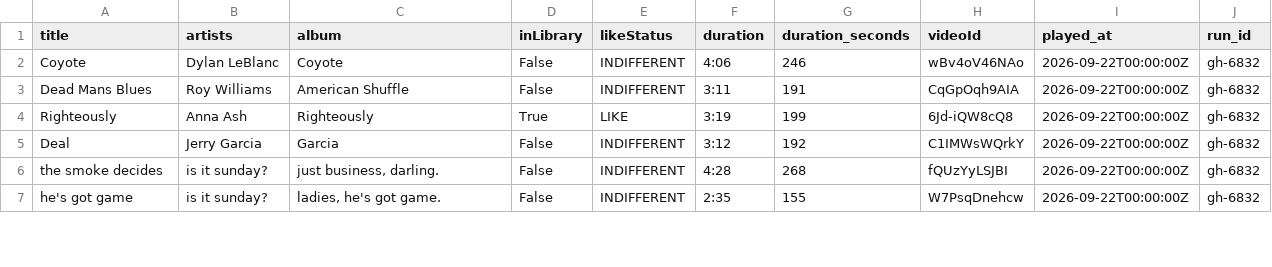
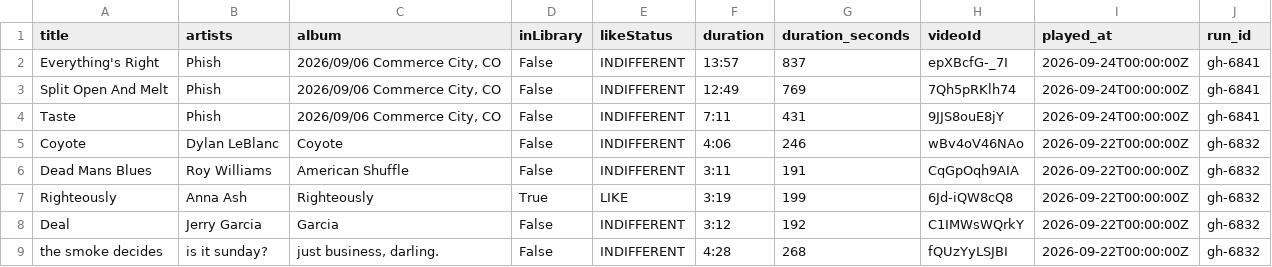
Before and after one commit to jwenerd/ytm-dl, a CSV file: output/history/2026-09.csv, drawn as a sheet; only a part is shown; the shorter side is filled out with more unchanged rows; the diff names each change by its address in the sheet, - before the commit and + after, or states it on an @@ line.

```diff
--- a/output/history/2026-09.csv
+++ b/output/history/2026-09.csv
+row 2: Everything's Right | Phish | 2026/09/06 Commerce City, CO | False | INDIFFERENT | 13:57 | 837 | epXBcfG-_7I | 2026-09-24T00:00:00Z | gh-6841
+row 3: Split Open And Melt | Phish | 2026/09/06 Commerce City, CO | False | INDIFFERENT | 12:49 | 769 | 7Qh5pRKlh74 | 2026-09-24T00:00:00Z | gh-6841
+row 4: Taste | Phish | 2026/09/06 Commerce City, CO | False | INDIFFERENT | 7:11 | 431 | 9JJS8ouE8jY | 2026-09-24T00:00:00Z | gh-6841
```
Also changed, not shown: 3 other files.
